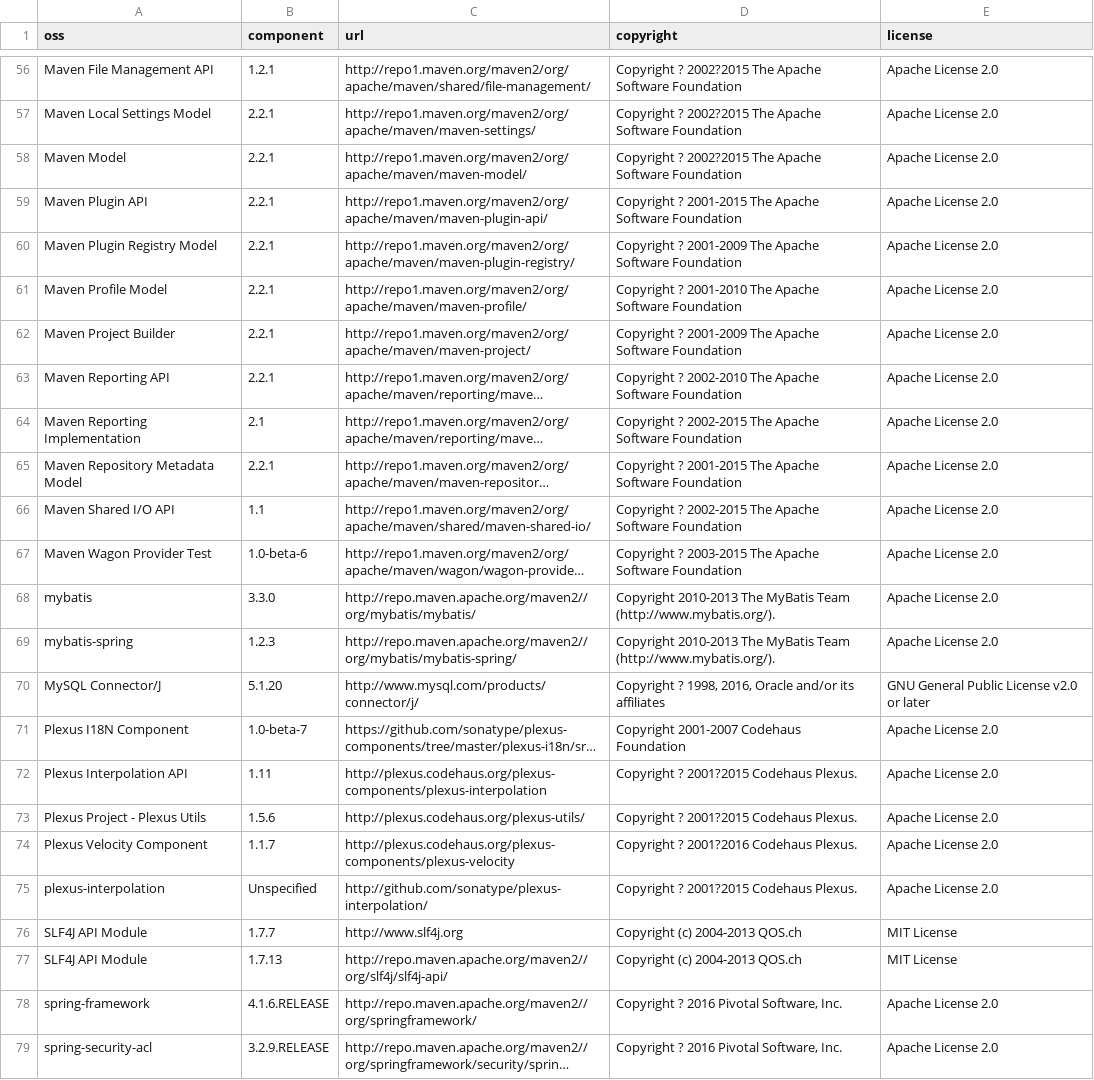
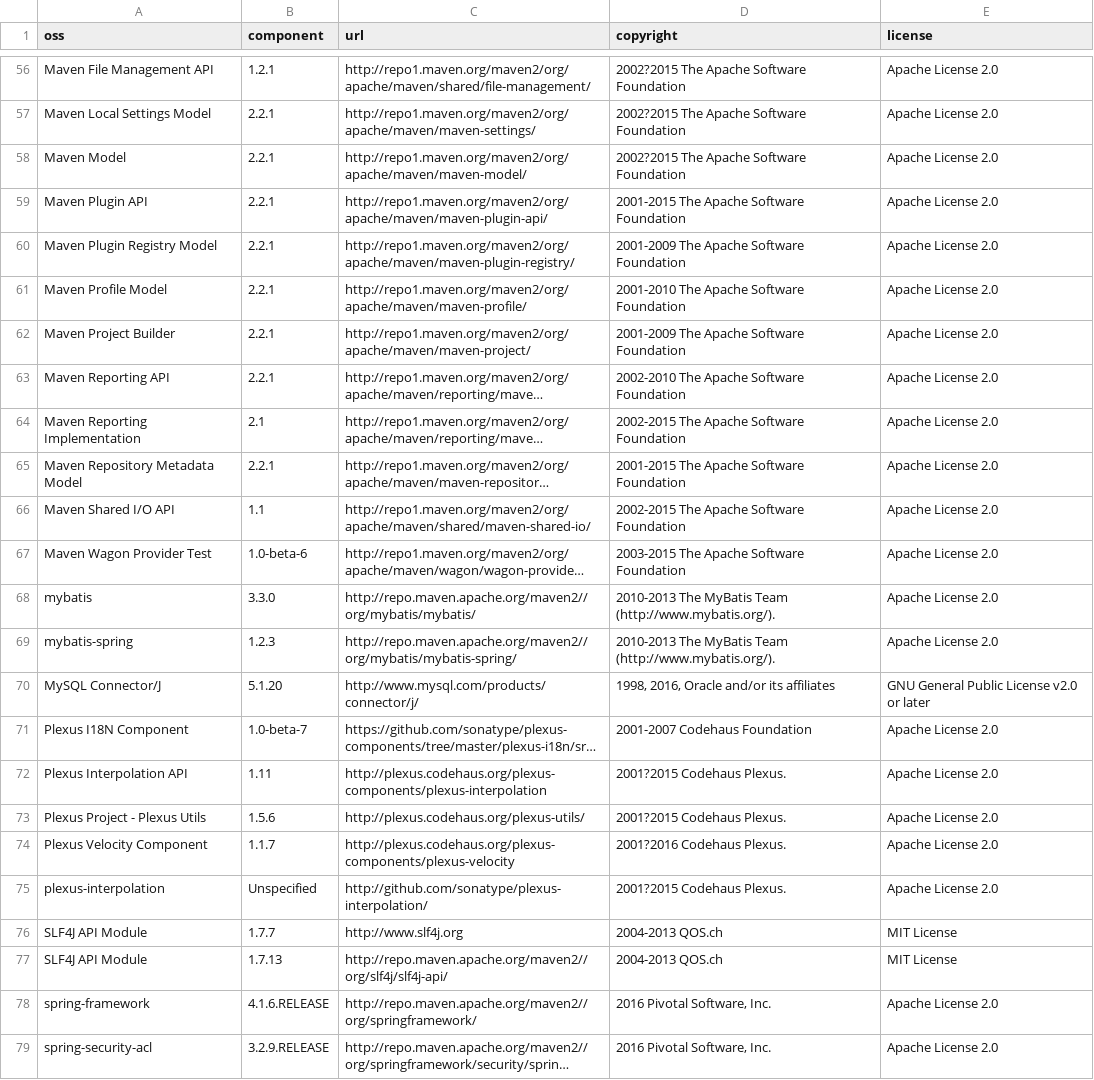
Before and after one commit to ChoJungNyun/legal-notice, a CSV file: ServiceName-PlatformName/data.csv, drawn as a sheet; only a part is shown, gaps mark what is left out; long unchanged cells end in …; the diff covers the shown part only; the diff names each change by its address in the sheet, - before the commit and + after, or states it on an @@ line.

```diff
--- a/ServiceName-PlatformName/data.csv
+++ b/ServiceName-PlatformName/data.csv
-D56:D58 (copyright): Copyright ? 2002?2015 The…
+D56:D58 (copyright): 2002?2015 The…
-D59 (copyright): Copyright ? 2001-2015 The…
+D59 (copyright): 2001-2015 The…
-D60 (copyright): Copyright ? 2001-2009 The…
+D60 (copyright): 2001-2009 The…
-D61 (copyright): Copyright ? 2001-2010 The…
+D61 (copyright): 2001-2010 The…
-D62 (copyright): Copyright ? 2001-2009 The…
+D62 (copyright): 2001-2009 The…
-D63 (copyright): Copyright ? 2002-2010 The…
+D63 (copyright): 2002-2010 The…
-D64 (copyright): Copyright ? 2002-2015 The…
+D64 (copyright): 2002-2015 The…
-D65 (copyright): Copyright ? 2001-2015 The…
+D65 (copyright): 2001-2015 The…
-D66 (copyright): Copyright ? 2002-2015 The…
+D66 (copyright): 2002-2015 The…
-D67 (copyright): Copyright ? 2003-2015 The…
+D67 (copyright): 2003-2015 The…
-D68:D69 (copyright): Copyright 2010-2013 The…
+D68:D69 (copyright): 2010-2013 The…
-D70 (copyright): Copyright ? 1998, 2016,…
+D70 (copyright): 1998, 2016,…
-D71 (copyright): Copyright 2001-2007 Codehaus Foundation
+D71 (copyright): 2001-2007 Codehaus Foundation
-D72:D73 (copyright): Copyright ? 2001?2015 Codehaus Plexus.
+D72:D73 (copyright): 2001?2015 Codehaus Plexus.
-D74 (copyright): Copyright ? 2001?2016 Codehaus Plexus.
+D74 (copyright): 2001?2016 Codehaus Plexus.
-D75 (copyright): Copyright ? 2001?2015 Codehaus Plexus.
+D75 (copyright): 2001?2015 Codehaus Plexus.
-D76:D77 (copyright): Copyright (c) 2004-2013 QOS.ch
+D76:D77 (copyright): 2004-2013 QOS.ch
-D78:D79 (copyright): Copyright ? 2016 Pivotal Software, Inc.
+D78:D79 (copyright): 2016 Pivotal Software, Inc.
```
Also changed, not shown: 51 edited cells elsewhere in this file.
